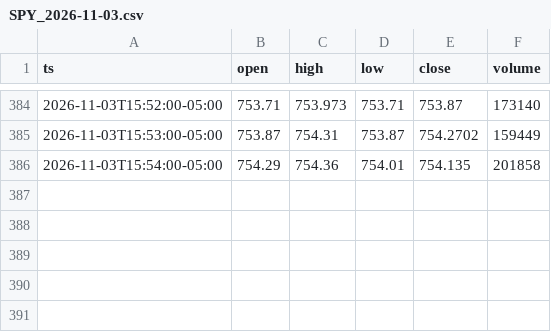
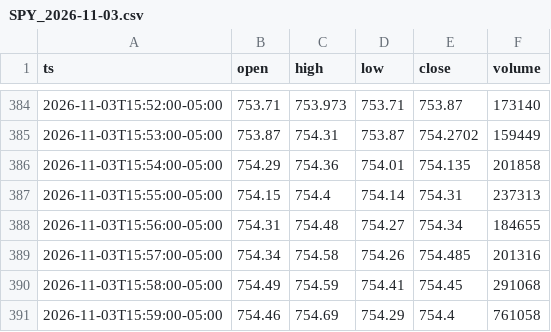
Before and after one commit to alyg7002-lang/orb-bot, a CSV file: data/charts/SPY_2026-11-03.csv, drawn as a sheet; only a part is shown, gaps mark what is left out.

```diff
--- a/data/charts/SPY_2026-11-03.csv
+++ b/data/charts/SPY_2026-11-03.csv
@@ -386 +386,6 @@ ts,open,high,low,close,volume
 2026-11-03T15:54:00-05:00,754.29,754.36,754.01,754.135,201858
+2026-11-03T15:55:00-05:00,754.15,754.4,754.14,754.31,237313
+2026-11-03T15:56:00-05:00,754.31,754.48,754.27,754.34,184655
+2026-11-03T15:57:00-05:00,754.34,754.58,754.26,754.485,201316
+2026-11-03T15:58:00-05:00,754.49,754.59,754.41,754.45,291068
+2026-11-03T15:59:00-05:00,754.46,754.69,754.29,754.4,761058
```
Also changed, not shown: data/charts/QQQ_2026-11-03.csv, 2 other files.
